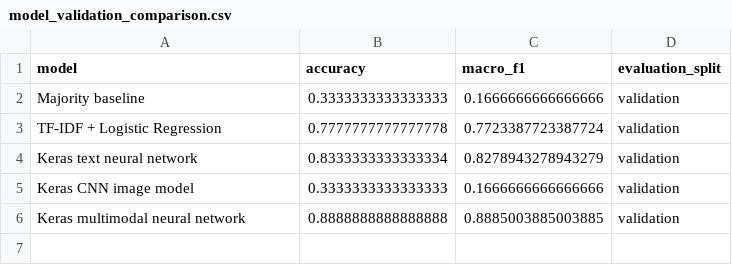
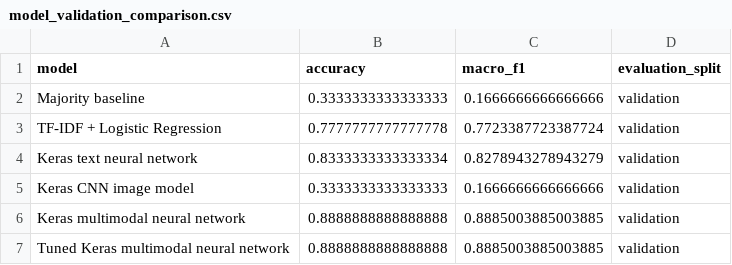
Before and after one commit to SATananov/chart-claim-verification-bg, a CSV file: reports/model_validation_comparison.csv, drawn as a sheet; the diff names each change by its address in the sheet, - before the commit and + after, or states it on an @@ line.

Commit message:
Add multimodal tuning and error analysis

```diff
--- a/reports/model_validation_comparison.csv
+++ b/reports/model_validation_comparison.csv
+row 7: Tuned Keras multimodal neural network | 0.8888888888888888 | 0.8885003885003885 | validation
```
Also changed, not shown: 12 other files.
